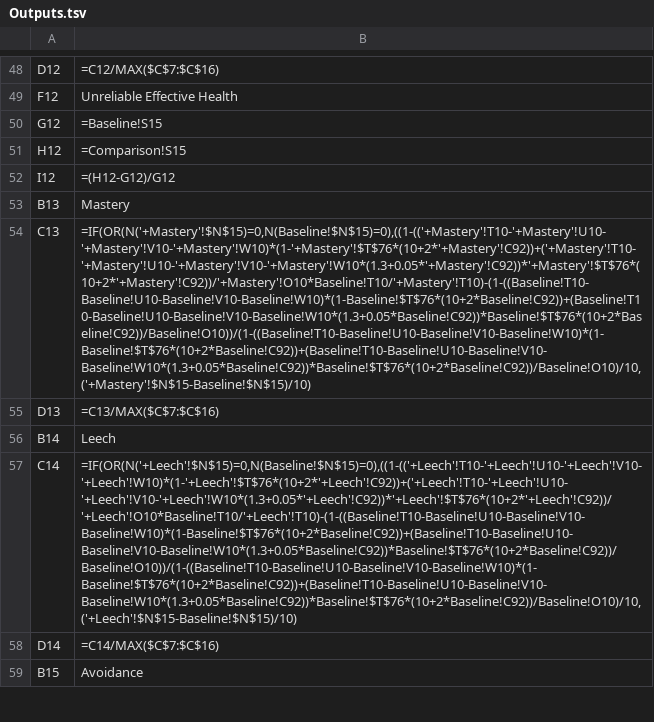
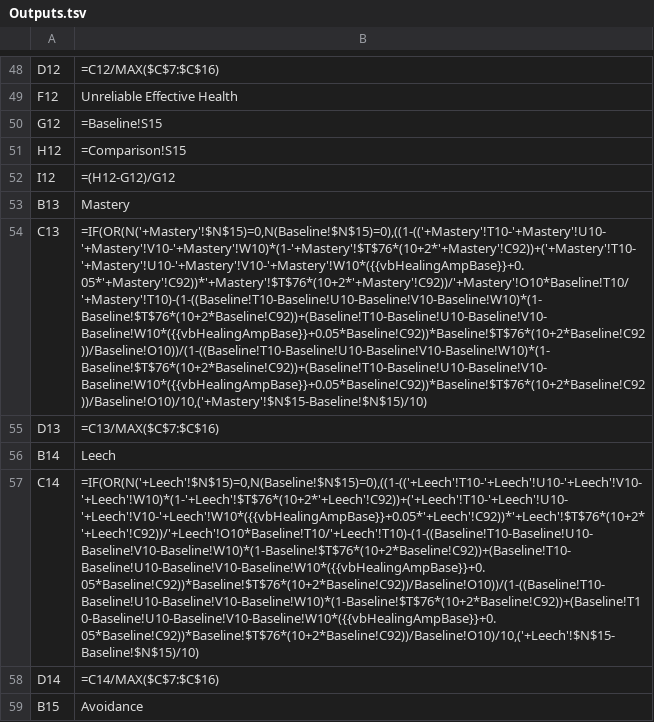
Before and after one commit to handsupdb/bdk-mitigation-model, a TSV file: data/wow-12.1/formulas/Outputs.tsv, drawn as a sheet; only a part is shown, gaps mark what is left out; the diff covers the shown part only; the diff names each change by its address in the sheet, - before the commit and + after, or states it on an @@ line.

Commit message:
Templated game-data layer: 50 constants in game.json; byte-identical regeneration

```diff
--- a/data/wow-12.1/formulas/Outputs.tsv
+++ b/data/wow-12.1/formulas/Outputs.tsv
-B54: =IF(OR(N('+Mastery'!$N$15)=0,N(Baseline!$N$15)=0),((1-(('+Mastery'!T10-'+Mastery'!U10-'+Mastery'!V10-'+Mastery'!W10)*(1-'+Mastery'!$T$76*(10+2*'+Mastery'!C92))+('+Mastery'!T10-'+Mastery'!U10-'+Mastery'!V10-'+Mastery'!W10*(1.3+0.05*'+Mastery'!C92))*'+Mastery'!$T$76*(10+2*'+Mastery'!C92))/'+Mastery'!O10*Baseline!T10/'+Mastery'!T10)-(1-((Baseline!T10-Baseline!U10-Baseline!V10-Baseline!W10)*(1-Baseline!$T$76*(10+2*Baseline!C92))+(Baseline!T10-Baseline!U10-Baseline!V10-Baseline!W10*(1.3+0.05*Baseline!C92))*Baseline!$T$76*(10+2*Baseline!C92))/Baseline!O10))/(1-((Baseline!T10-Baseline!U10-Baseline!V10-Baseline!W10)*(1-Baseline!$T$76*(10+2*Baseline!C92))+(Baseline!T10-Baseline!U10-Baseline!V10-Baseline!W10*(1.3+0.05*Baseline!C92))*Baseline!$T$76*(10+2*Baseline!C92))/Baseline!O10)/10,('+Mastery'!$N$15-Baseline!$N$15)/10)
+B54: =IF(OR(N('+Mastery'!$N$15)=0,N(Baseline!$N$15)=0),((1-(('+Mastery'!T10-'+Mastery'!U10-'+Mastery'!V10-'+Mastery'!W10)*(1-'+Mastery'!$T$76*(10+2*'+Mastery'!C92))+('+Mastery'!T10-'+Mastery'!U10-'+Mastery'!V10-'+Mastery'!W10*({{vbHealingAmpBase}}+0.05*'+Mastery'!C92))*'+Mastery'!$T$76*(10+2*'+Mastery'!C92))/'+Mastery'!O10*Baseline!T10/'+Mastery'!T10)-(1-((Baseline!T10-Baseline!U10-Baseline!V10-Baseline!W10)*(1-Baseline!$T$76*(10+2*Baseline!C92))+(Baseline!T10-Baseline!U10-Baseline!V10-Baseline!W10*({{vbHealingAmpBase}}+0.05*Baseline!C92))*Baseline!$T$76*(10+2*Baseline!C92))/Baseline!O10))/(1-((Baseline!T10-Baseline!U10-Baseline!V10-Baseline!W10)*(1-Baseline!$T$76*(10+2*Baseline!C92))+(Baseline!T10-Baseline!U10-Baseline!V10-Baseline!W10*({{vbHealingAmpBase}}+0.05*Baseline!C92))*Baseline!$T$76*(10+2*Baseline!C92))/Baseline!O10)/10,('+Mastery'!$N$15-Baseline!$N$15)/10)
-B57: =IF(OR(N('+Leech'!$N$15)=0,N(Baseline!$N$15)=0),((1-(('+Leech'!T10-'+Leech'!U10-'+Leech'!V10-'+Leech'!W10)*(1-'+Leech'!$T$76*(10+2*'+Leech'!C92))+('+Leech'!T10-'+Leech'!U10-'+Leech'!V10-'+Leech'!W10*(1.3+0.05*'+Leech'!C92))*'+Leech'!$T$76*(10+2*'+Leech'!C92))/'+Leech'!O10*Baseline!T10/'+Leech'!T10)-(1-((Baseline!T10-Baseline!U10-Baseline!V10-Baseline!W10)*(1-Baseline!$T$76*(10+2*Baseline!C92))+(Baseline!T10-Baseline!U10-Baseline!V10-Baseline!W10*(1.3+0.05*Baseline!C92))*Baseline!$T$76*(10+2*Baseline!C92))/Baseline!O10))/(1-((Baseline!T10-Baseline!U10-Baseline!V10-Baseline!W10)*(1-Baseline!$T$76*(10+2*Baseline!C92))+(Baseline!T10-Baseline!U10-Baseline!V10-Baseline!W10*(1.3+0.05*Baseline!C92))*Baseline!$T$76*(10+2*Baseline!C92))/Baseline!O10)/10,('+Leech'!$N$15-Baseline!$N$15)/10)
+B57: =IF(OR(N('+Leech'!$N$15)=0,N(Baseline!$N$15)=0),((1-(('+Leech'!T10-'+Leech'!U10-'+Leech'!V10-'+Leech'!W10)*(1-'+Leech'!$T$76*(10+2*'+Leech'!C92))+('+Leech'!T10-'+Leech'!U10-'+Leech'!V10-'+Leech'!W10*({{vbHealingAmpBase}}+0.05*'+Leech'!C92))*'+Leech'!$T$76*(10+2*'+Leech'!C92))/'+Leech'!O10*Baseline!T10/'+Leech'!T10)-(1-((Baseline!T10-Baseline!U10-Baseline!V10-Baseline!W10)*(1-Baseline!$T$76*(10+2*Baseline!C92))+(Baseline!T10-Baseline!U10-Baseline!V10-Baseline!W10*({{vbHealingAmpBase}}+0.05*Baseline!C92))*Baseline!$T$76*(10+2*Baseline!C92))/Baseline!O10))/(1-((Baseline!T10-Baseline!U10-Baseline!V10-Baseline!W10)*(1-Baseline!$T$76*(10+2*Baseline!C92))+(Baseline!T10-Baseline!U10-Baseline!V10-Baseline!W10*({{vbHealingAmpBase}}+0.05*Baseline!C92))*Baseline!$T$76*(10+2*Baseline!C92))/Baseline!O10)/10,('+Leech'!$N$15-Baseline!$N$15)/10)
```
Also changed, not shown: 9 edited cells elsewhere in this file, 16 other files.
